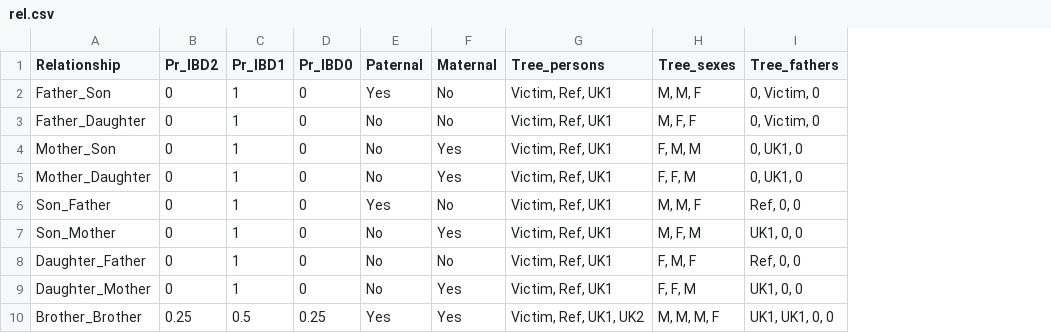
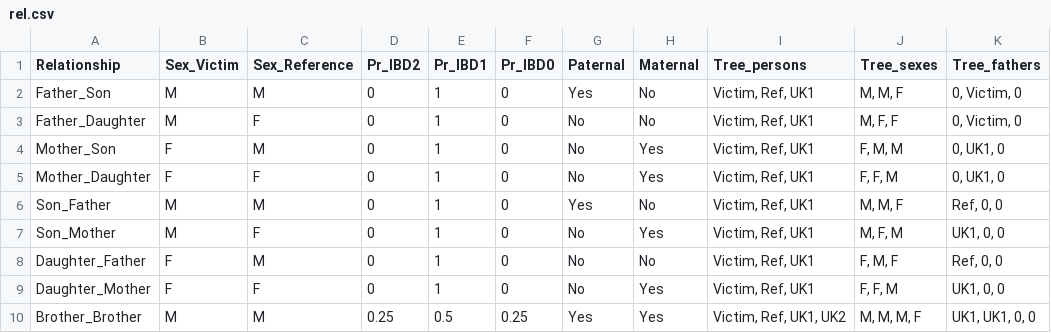
Before and after one commit to manabe0322/RelSearch, a CSV file: inst/extdata/parameters/rel.csv, drawn as a sheet; only a part is shown; the diff names each change by its address in the sheet, - before the commit and + after, or states it on an @@ line.

```diff
--- a/inst/extdata/parameters/rel.csv
+++ b/inst/extdata/parameters/rel.csv
+column B (Sex_Victim), rows 2-10: M | M | F | F | M | M | F | F | M
+column C (Sex_Reference), rows 2-10: M | F | M | F | M | F | M | F | M
```
Also changed, not shown: 8 other files.
